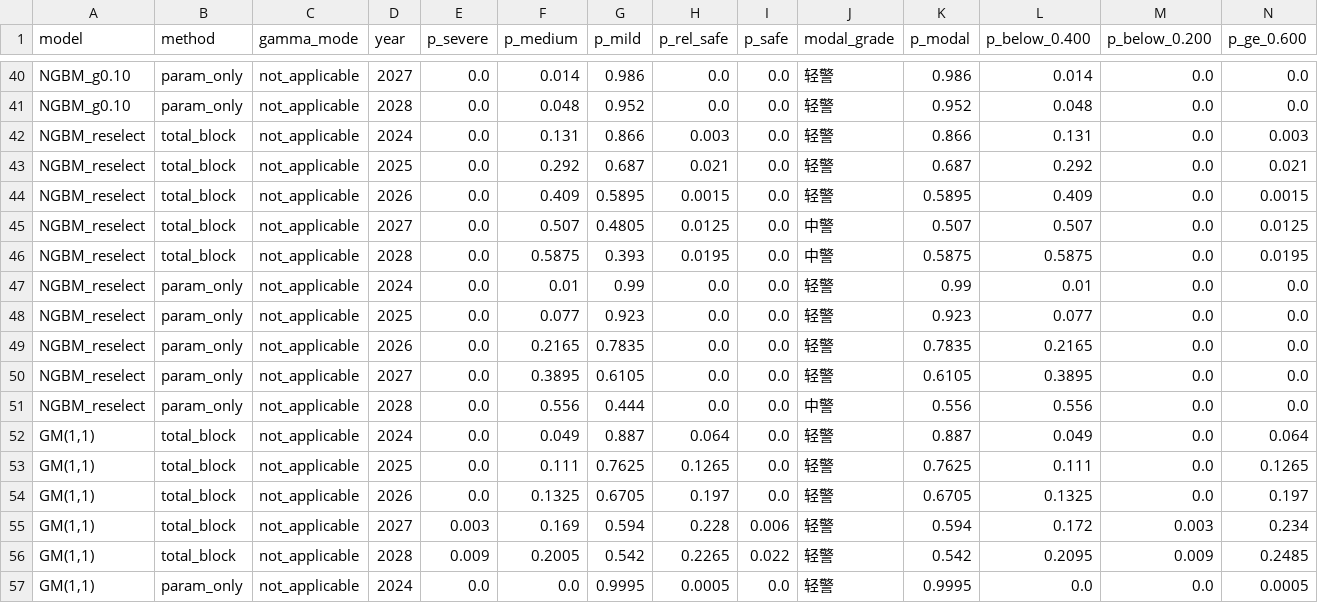
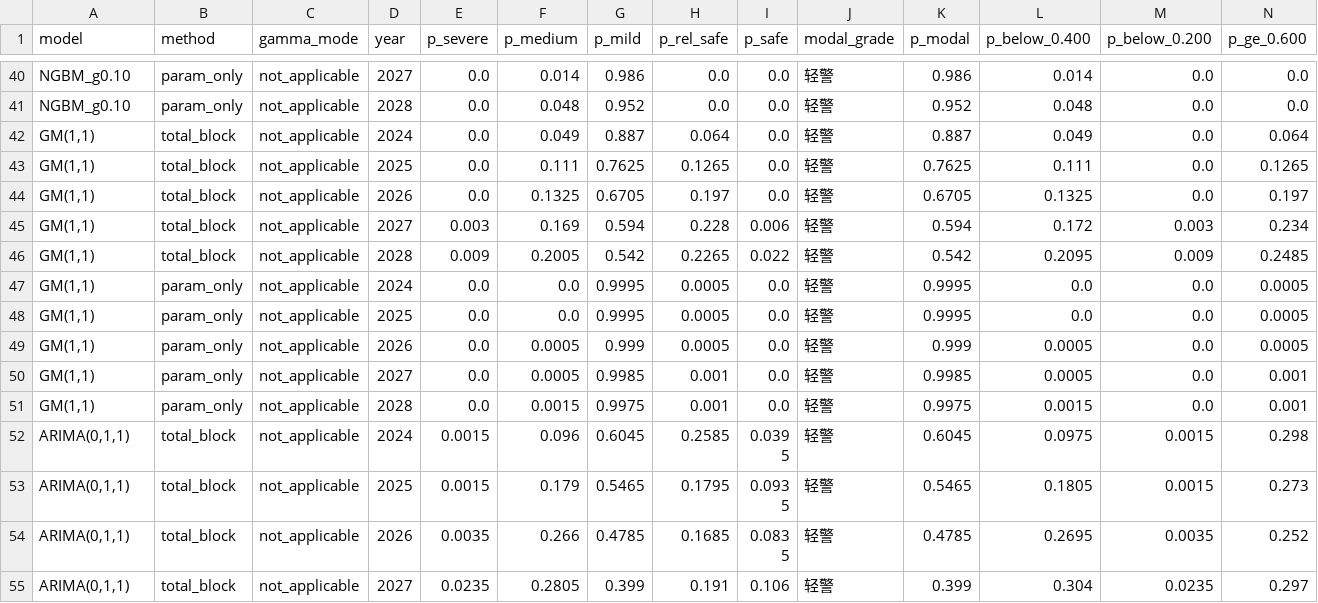
Before and after one commit to mllbmy/qilian-esi-early-warning, a CSV file: data/r28_grade_probabilities.csv, drawn as a sheet; only a part is shown, gaps mark what is left out; the shorter side is filled out with more unchanged rows; rows hold the shown columns only; the diff names each change by its address in the sheet, - before the commit and + after, or states it on an @@ line.

```diff
--- a/data/r28_grade_probabilities.csv
+++ b/data/r28_grade_probabilities.csv
-row 42: NGBM_reselect | total_block | not_applicable | 2024 | 0.0 | 0.131 | 0.866 | 0.003 | 0.0 | 轻警 | 0.866 | 0.131 | 0.0 | 0.003
-row 43: NGBM_reselect | total_block | not_applicable | 2025 | 0.0 | 0.292 | 0.687 | 0.021 | 0.0 | 轻警 | 0.687 | 0.292 | 0.0 | 0.021
-row 44: NGBM_reselect | total_block | not_applicable | 2026 | 0.0 | 0.409 | 0.5895 | 0.0015 | 0.0 | 轻警 | 0.5895 | 0.409 | 0.0 | 0.0015
-row 45: NGBM_reselect | total_block | not_applicable | 2027 | 0.0 | 0.507 | 0.4805 | 0.0125 | 0.0 | 中警 | 0.507 | 0.507 | 0.0 | 0.0125
-row 46: NGBM_reselect | total_block | not_applicable | 2028 | 0.0 | 0.5875 | 0.393 | 0.0195 | 0.0 | 中警 | 0.5875 | 0.5875 | 0.0 | 0.0195
-row 47: NGBM_reselect | param_only | not_applicable | 2024 | 0.0 | 0.01 | 0.99 | 0.0 | 0.0 | 轻警 | 0.99 | 0.01 | 0.0 | 0.0
-row 48: NGBM_reselect | param_only | not_applicable | 2025 | 0.0 | 0.077 | 0.923 | 0.0 | 0.0 | 轻警 | 0.923 | 0.077 | 0.0 | 0.0
-row 49: NGBM_reselect | param_only | not_applicable | 2026 | 0.0 | 0.2165 | 0.7835 | 0.0 | 0.0 | 轻警 | 0.7835 | 0.2165 | 0.0 | 0.0
-row 50: NGBM_reselect | param_only | not_applicable | 2027 | 0.0 | 0.3895 | 0.6105 | 0.0 | 0.0 | 轻警 | 0.6105 | 0.3895 | 0.0 | 0.0
-row 51: NGBM_reselect | param_only | not_applicable | 2028 | 0.0 | 0.556 | 0.444 | 0.0 | 0.0 | 中警 | 0.556 | 0.556 | 0.0 | 0.0
```
Also changed, not shown: data/r28_forecast_uncertainty.csv.
